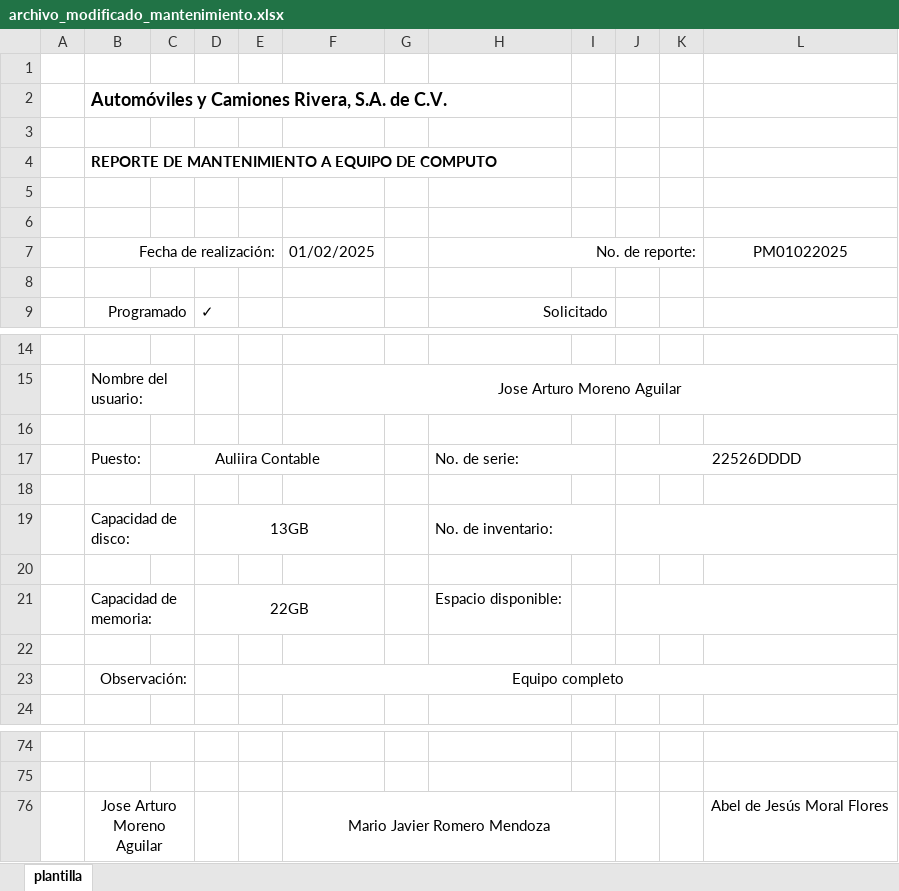
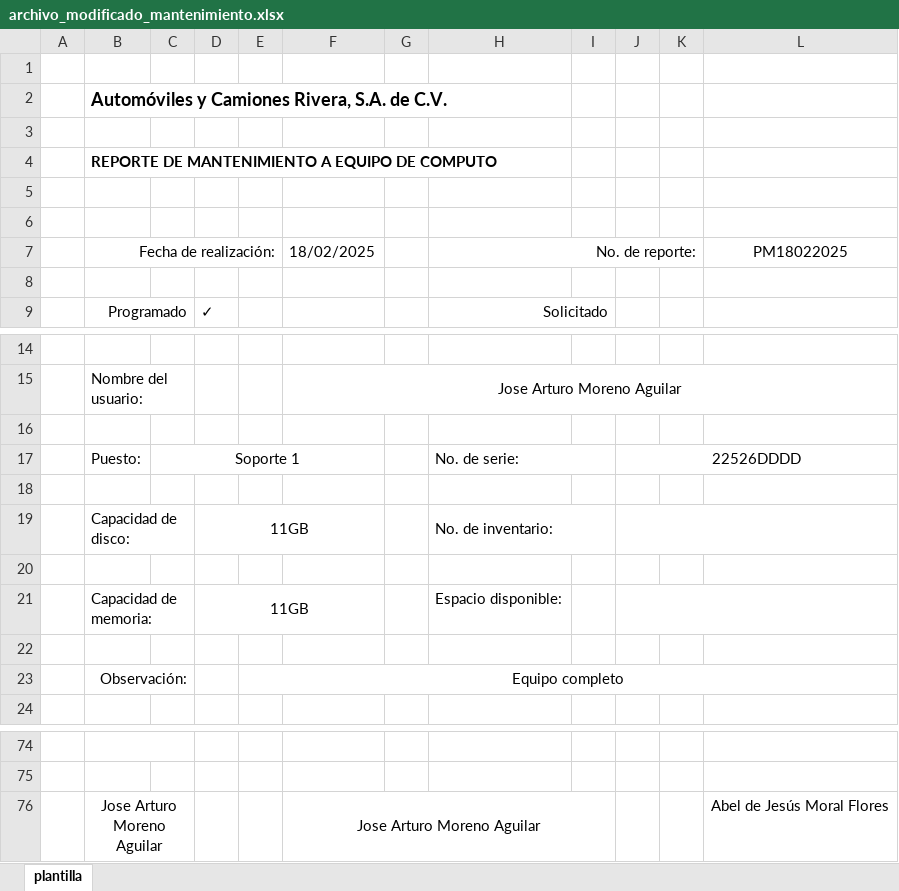
Before and after one commit to arturo-moreno129/acrivera-sis, an Excel workbook: imagenes_guardadas/archivo_modificado_mantenimiento.xlsx, sheet plantilla, drawn as a sheet; only a part is shown, gaps mark what is left out; values as stored, in another font and other column widths than the file's, no borders; charts and pictures not drawn; the diff covers the shown part only; the diff names each change by its address in the sheet, - before the commit and + after, or states it on an @@ line.

```diff
--- a/imagenes_guardadas/archivo_modificado_mantenimiento.xlsx (sheet plantilla)
+++ b/imagenes_guardadas/archivo_modificado_mantenimiento.xlsx (sheet plantilla)
-F7: 01/02/2025
+F7: 18/02/2025
-L7: PM01022025
+L7: PM18022025
-C17: Auliira Contable
+C17: Soporte 1
-D19: 13GB
+D19: 11GB
-D21: 22GB
+D21: 11GB
-F76: Mario Javier Romero Mendoza
+F76: Jose Arturo Moreno Aguilar
```
Also changed, not shown: 12 edited cells elsewhere in this sheet, imagenes_guardadas/archivo_modificado_RESGUARDO.xlsx, 7 other files.
